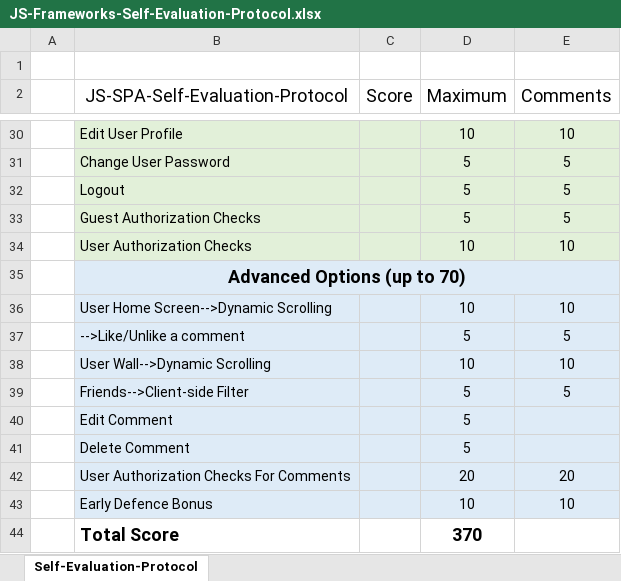
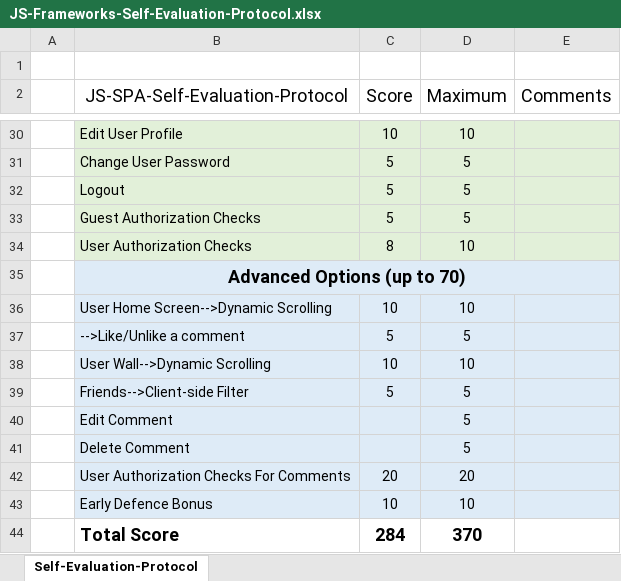
Before and after one commit to benadaephondelat/AngularProject, an Excel workbook: JS-Frameworks-Self-Evaluation-Protocol.xlsx, sheet Self-Evaluation-Protocol, drawn as a sheet; only a part is shown, gaps mark what is left out; values as stored, in another font and other column widths than the file's, no borders; the diff covers the shown part only; the diff names each change by its address in the sheet, - before the commit and + after, or states it on an @@ line.

Commit message:
project "finished" self evaluation updated

```diff
--- a/JS-Frameworks-Self-Evaluation-Protocol.xlsx (sheet Self-Evaluation-Protocol)
+++ b/JS-Frameworks-Self-Evaluation-Protocol.xlsx (sheet Self-Evaluation-Protocol)
-C30 (Score): (empty)
+C30 (Score): 10
-E30 (Comments): 10
+E30 (Comments): (empty)
-C31:C33 (Score): (empty)
+C31:C33 (Score): 5
-E31:E33 (Comments): 5
+E31:E33 (Comments): (empty)
-C34 (Score): (empty)
+C34 (Score): 8
-E34 (Comments): 10
+E34 (Comments): (empty)
-C36 (Score): (empty)
+C36 (Score): 10
-E36 (Comments): 10
+E36 (Comments): (empty)
-C37 (Score): (empty)
+C37 (Score): 5
-E37 (Comments): 5
+E37 (Comments): (empty)
-C38 (Score): (empty)
+C38 (Score): 10
-E38 (Comments): 10
+E38 (Comments): (empty)
-C39 (Score): (empty)
+C39 (Score): 5
-E39 (Comments): 5
+E39 (Comments): (empty)
-C42 (Score): (empty)
+C42 (Score): 20
-E42 (Comments): 20
+E42 (Comments): (empty)
-C43 (Score): (empty)
+C43 (Score): 10
-E43 (Comments): 10
+E43 (Comments): (empty)
-C44 (Score): (empty)
+C44 (Score): 284
```
Also changed, not shown: 40 edited cells elsewhere in this sheet.
